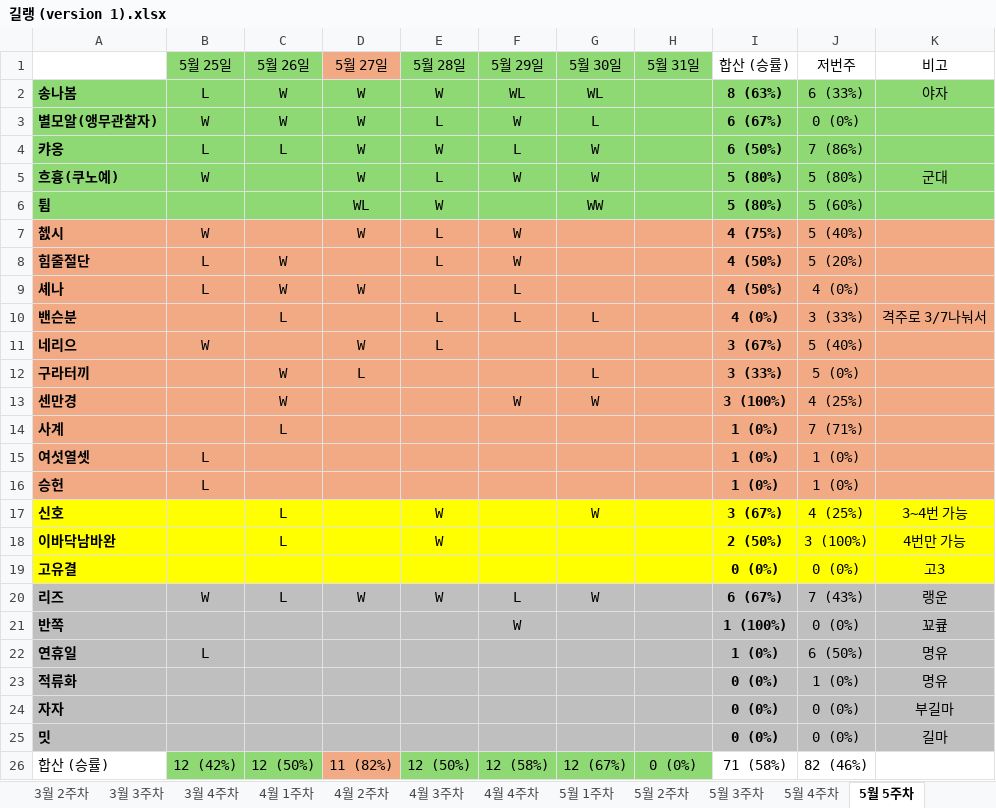
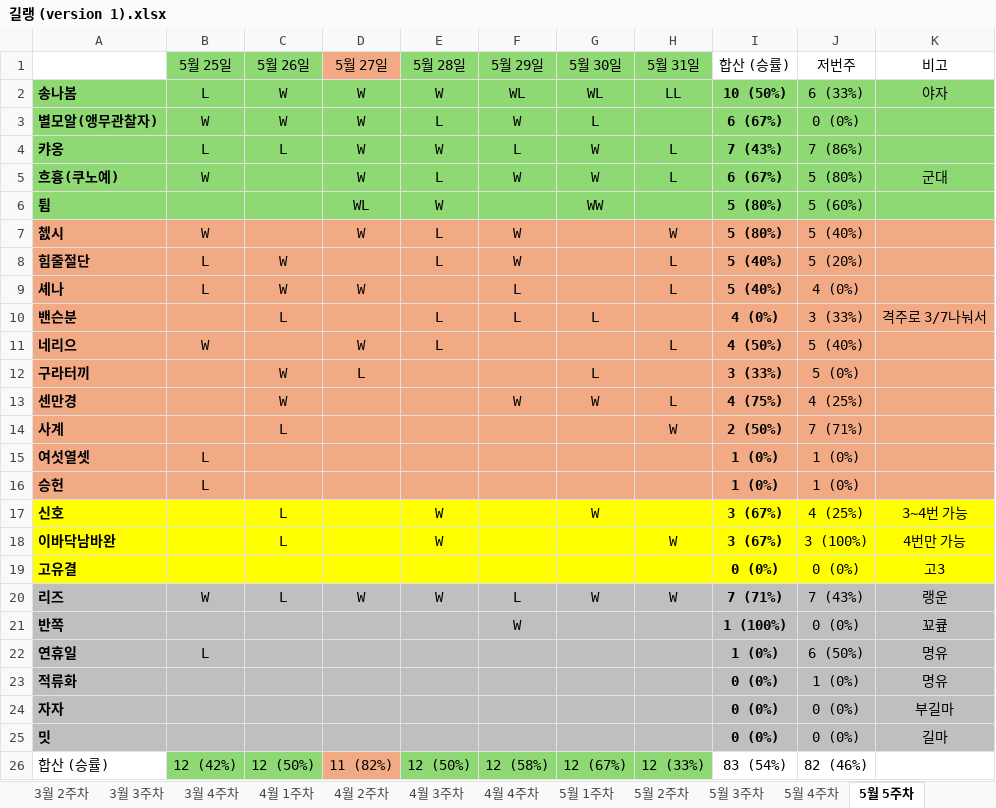
Before and after one commit to Leeze06/Romang, an Excel workbook: data/길랭 (version 1).xlsx, sheet 5월 5주차, drawn as a sheet; values as stored, in another font and other column widths than the file's, no borders; the diff names each change by its address in the sheet, - before the commit and + after, or states it on an @@ line.

```diff
--- a/data/길랭 (version 1).xlsx (sheet 5월 5주차)
+++ b/data/길랭 (version 1).xlsx (sheet 5월 5주차)
-H2 (5월 31일): (empty)
+H2 (5월 31일): LL
-I2 (합산 (승률)): 8 (63%)
+I2 (합산 (승률)): 10 (50%)
-H4:H5 (5월 31일): (empty)
+H4:H5 (5월 31일): L
-I4 (합산 (승률)): 6 (50%)
+I4 (합산 (승률)): 7 (43%)
-I5 (합산 (승률)): 5 (80%)
+I5 (합산 (승률)): 6 (67%)
-H7 (5월 31일): (empty)
+H7 (5월 31일): W
-I7 (합산 (승률)): 4 (75%)
+I7 (합산 (승률)): 5 (80%)
-H8:H9 (5월 31일): (empty)
+H8:H9 (5월 31일): L
-I8:I9 (합산 (승률)): 4 (50%)
+I8:I9 (합산 (승률)): 5 (40%)
-H11 (5월 31일): (empty)
+H11 (5월 31일): L
-I11 (합산 (승률)): 3 (67%)
+I11 (합산 (승률)): 4 (50%)
-H13 (5월 31일): (empty)
+H13 (5월 31일): L
-I13 (합산 (승률)): 3 (100%)
+I13 (합산 (승률)): 4 (75%)
-H14 (5월 31일): (empty)
+H14 (5월 31일): W
-I14 (합산 (승률)): 1 (0%)
+I14 (합산 (승률)): 2 (50%)
-H18 (5월 31일): (empty)
+H18 (5월 31일): W
-I18 (합산 (승률)): 2 (50%)
+I18 (합산 (승률)): 3 (67%)
-H20 (5월 31일): (empty)
+H20 (5월 31일): W
-I20 (합산 (승률)): 6 (67%)
+I20 (합산 (승률)): 7 (71%)
-H26 (5월 31일): 0 (0%)
+H26 (5월 31일): 12 (33%)
-I26 (합산 (승률)): 71 (58%)
+I26 (합산 (승률)): 83 (54%)
```
Also changed, not shown: 1 other file.
